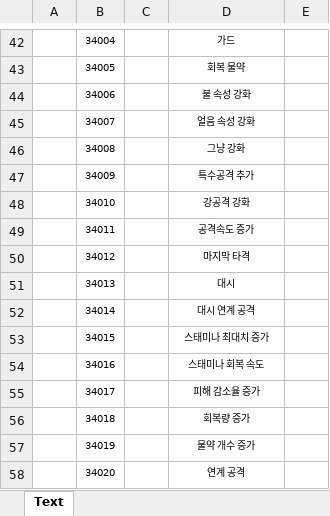
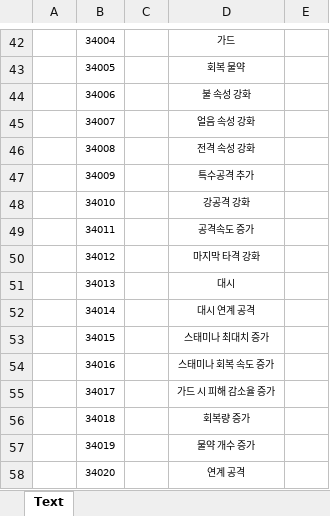
Before and after one commit to WantedBA/ProjectBA, an Excel workbook: BADesign/Excel/Text.xlsx, sheet Text, drawn as a sheet; only a part is shown, gaps mark what is left out; values as stored, in another font and other column widths than the file's, no borders; the diff covers the shown part only; the diff names each change by its address in the sheet, - before the commit and + after, or states it on an @@ line.

```diff
--- a/BADesign/Excel/Text.xlsx (sheet Text)
+++ b/BADesign/Excel/Text.xlsx (sheet Text)
-D46: 그냥 강화
+D46: 전격 속성 강화
-D50: 마지막 타격
+D50: 마지막 타격 강화
-D54: 스태미나 회복 속도
+D54: 스태미나 회복 속도 증가
-D55: 피해 감소율 증가
+D55: 가드 시 피해 감소율 증가
```
Also changed, not shown: 24 edited cells elsewhere in this sheet, BADesign/Excel/SkillTree.xlsx.
